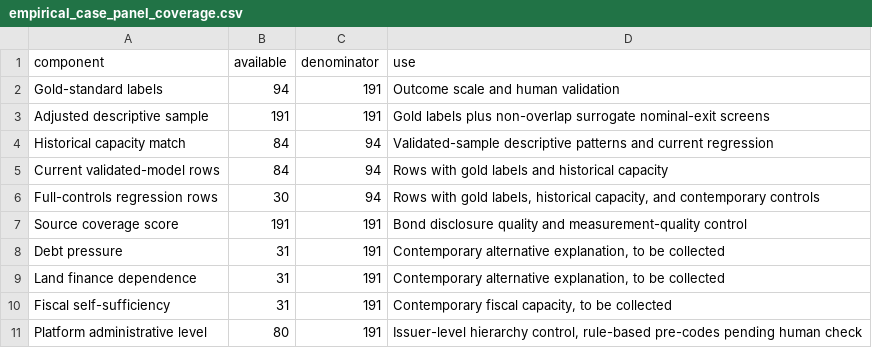
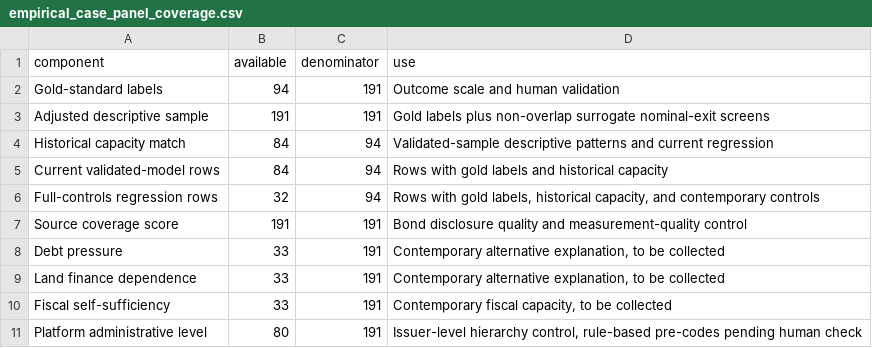
Before and after one commit to Shunyu1001/LGFV, a CSV file: data/analysis_inputs/empirical_case_panel_coverage.csv, drawn as a sheet.

```diff
--- a/data/analysis_inputs/empirical_case_panel_coverage.csv
+++ b/data/analysis_inputs/empirical_case_panel_coverage.csv
@@ -5,7 +5,7 @@ Historical capacity match,84,94,Validated-sample descriptive patterns and curren
 Current validated-model rows,84,94,Rows with gold labels and historical capacity
-Full-controls regression rows,30,94,"Rows with gold labels, historical capacity, and contemporary controls"
+Full-controls regression rows,32,94,"Rows with gold labels, historical capacity, and contemporary controls"
 Source coverage score,191,191,Bond disclosure quality and measurement-quality control
-Debt pressure,31,191,"Contemporary alternative explanation, to be collected"
-Land finance dependence,31,191,"Contemporary alternative explanation, to be collected"
-Fiscal self-sufficiency,31,191,"Contemporary fiscal capacity, to be collected"
+Debt pressure,33,191,"Contemporary alternative explanation, to be collected"
+Land finance dependence,33,191,"Contemporary alternative explanation, to be collected"
+Fiscal self-sufficiency,33,191,"Contemporary fiscal capacity, to be collected"
 Platform administrative level,80,191,"Issuer-level hierarchy control, rule-based pre-codes pending human check"
```
Also changed, not shown: data/analysis_inputs/contemporary_city_controls.csv, data/analysis_inputs/contemporary_city_controls_source_backed.csv, 9 other files.
